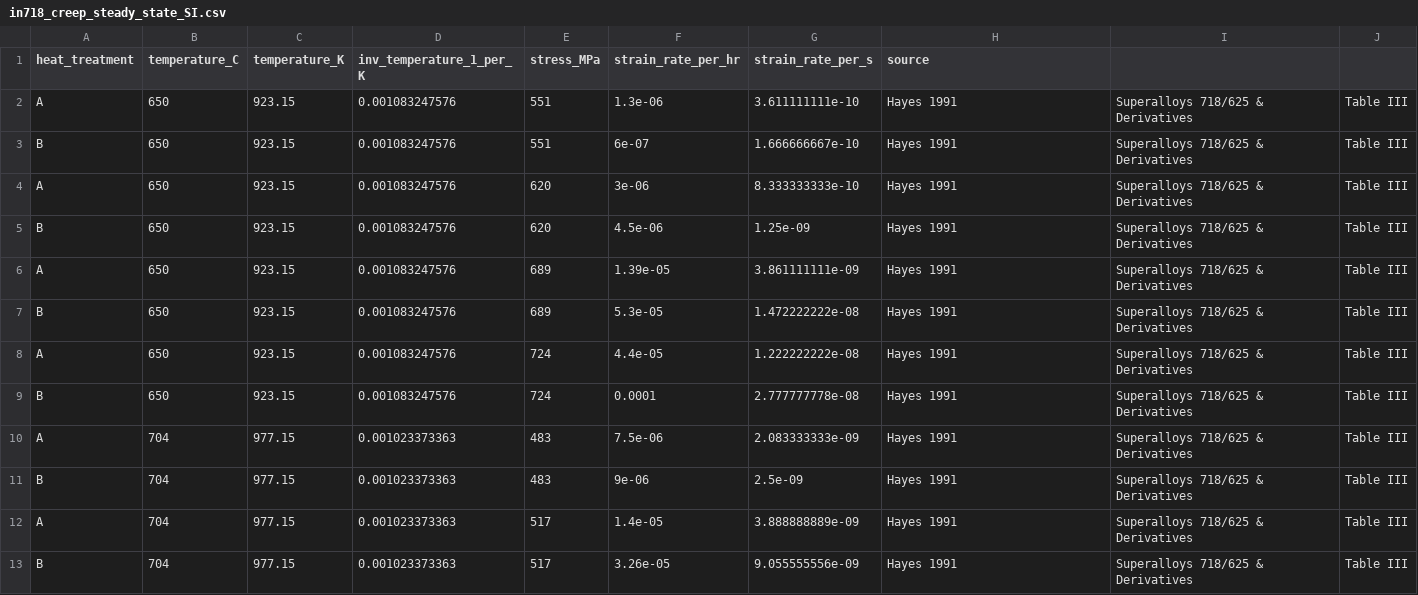
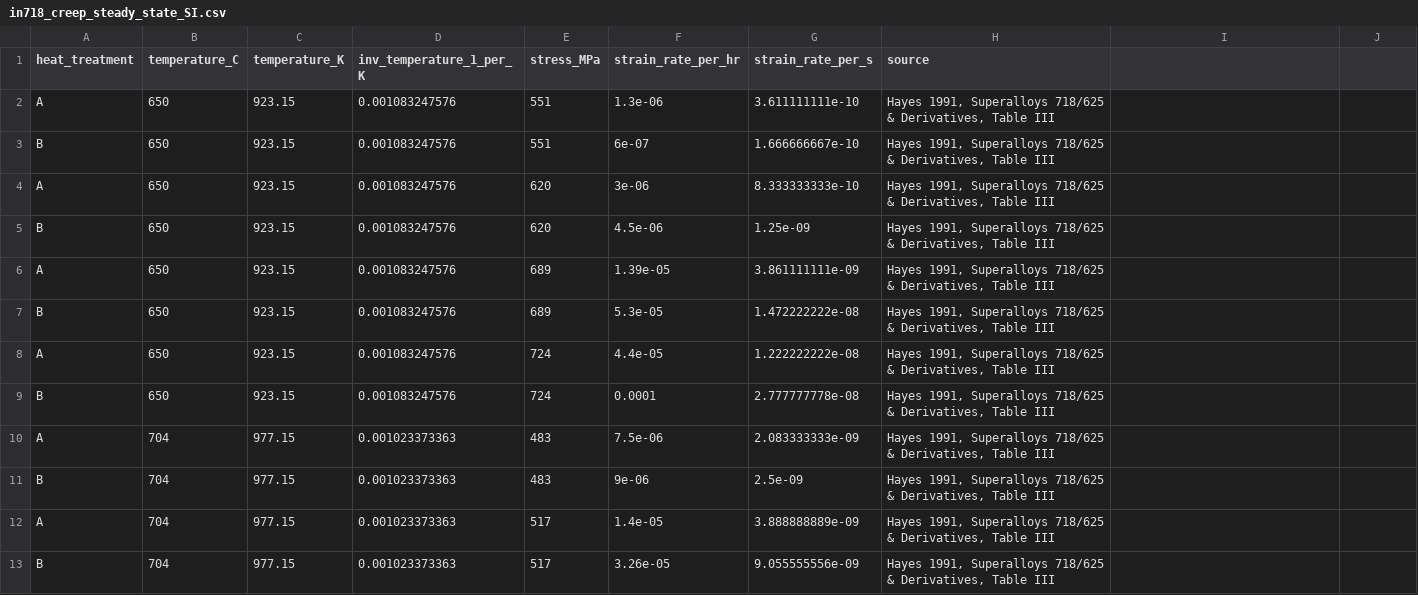
Before and after one commit to jonghunlee05/creep-fatigue-In718, a CSV file: data/processed/in718_creep_steady_state_SI.csv, drawn as a sheet; only a part is shown; the diff covers the shown part only.

```diff
--- a/data/processed/in718_creep_steady_state_SI.csv
+++ b/data/processed/in718_creep_steady_state_SI.csv
@@ -1,13 +1,13 @@
 heat_treatment,temperature_C,temperature_K,inv_temperature_1_per_K,stress_MPa,strain_rate_per_hr,strain_rate_per_s,source
-A,650,923.15,0.001083247576,551,1.3e-06,3.611111111e-10,Hayes 1991, Superalloys 718/625 & Derivatives, Table III
-B,650,923.15,0.001083247576,551,6e-07,1.666666667e-10,Hayes 1991, Superalloys 718/625 & Derivatives, Table III
-A,650,923.15,0.001083247576,620,3e-06,8.333333333e-10,Hayes 1991, Superalloys 718/625 & Derivatives, Table III
-B,650,923.15,0.001083247576,620,4.5e-06,1.25e-09,Hayes 1991, Superalloys 718/625 & Derivatives, Table III
-A,650,923.15,0.001083247576,689,1.39e-05,3.861111111e-09,Hayes 1991, Superalloys 718/625 & Derivatives, Table III
-B,650,923.15,0.001083247576,689,5.3e-05,1.472222222e-08,Hayes 1991, Superalloys 718/625 & Derivatives, Table III
-A,650,923.15,0.001083247576,724,4.4e-05,1.222222222e-08,Hayes 1991, Superalloys 718/625 & Derivatives, Table III
-B,650,923.15,0.001083247576,724,0.0001,2.777777778e-08,Hayes 1991, Superalloys 718/625 & Derivatives, Table III
-A,704,977.15,0.001023373363,483,7.5e-06,2.083333333e-09,Hayes 1991, Superalloys 718/625 & Derivatives, Table III
-B,704,977.15,0.001023373363,483,9e-06,2.5e-09,Hayes 1991, Superalloys 718/625 & Derivatives, Table III
-A,704,977.15,0.001023373363,517,1.4e-05,3.888888889e-09,Hayes 1991, Superalloys 718/625 & Derivatives, Table III
-B,704,977.15,0.001023373363,517,3.26e-05,9.055555556e-09,Hayes 1991, Superalloys 718/625 & Derivatives, Table III
+A,650,923.15,0.001083247576,551,1.3e-06,3.611111111e-10,"Hayes 1991, Superalloys 718/625 & Derivatives, Table III"
+B,650,923.15,0.001083247576,551,6e-07,1.666666667e-10,"Hayes 1991, Superalloys 718/625 & Derivatives, Table III"
+A,650,923.15,0.001083247576,620,3e-06,8.333333333e-10,"Hayes 1991, Superalloys 718/625 & Derivatives, Table III"
+B,650,923.15,0.001083247576,620,4.5e-06,1.25e-09,"Hayes 1991, Superalloys 718/625 & Derivatives, Table III"
+A,650,923.15,0.001083247576,689,1.39e-05,3.861111111e-09,"Hayes 1991, Superalloys 718/625 & Derivatives, Table III"
+B,650,923.15,0.001083247576,689,5.3e-05,1.472222222e-08,"Hayes 1991, Superalloys 718/625 & Derivatives, Table III"
+A,650,923.15,0.001083247576,724,4.4e-05,1.222222222e-08,"Hayes 1991, Superalloys 718/625 & Derivatives, Table III"
+B,650,923.15,0.001083247576,724,0.0001,2.777777778e-08,"Hayes 1991, Superalloys 718/625 & Derivatives, Table III"
+A,704,977.15,0.001023373363,483,7.5e-06,2.083333333e-09,"Hayes 1991, Superalloys 718/625 & Derivatives, Table III"
+B,704,977.15,0.001023373363,483,9e-06,2.5e-09,"Hayes 1991, Superalloys 718/625 & Derivatives, Table III"
+A,704,977.15,0.001023373363,517,1.4e-05,3.888888889e-09,"Hayes 1991, Superalloys 718/625 & Derivatives, Table III"
+B,704,977.15,0.001023373363,517,3.26e-05,9.055555556e-09,"Hayes 1991, Superalloys 718/625 & Derivatives, Table III"
```
Also changed, not shown: 33 edited cells elsewhere in this file, 5 other files.
